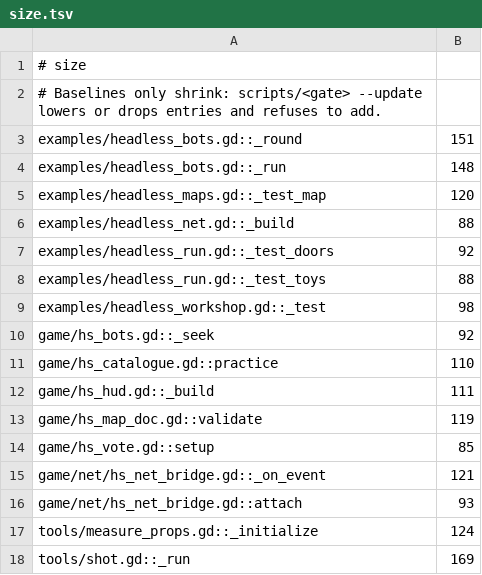
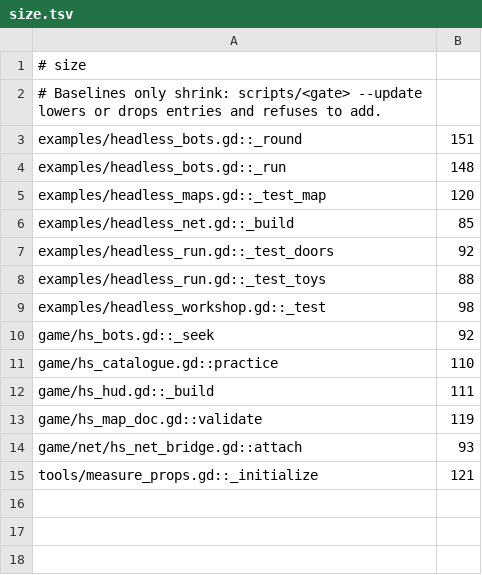
Before and after one commit to zees-games/game-hide-n-seek, a TSV file: ci/efficiency/size.tsv, drawn as a sheet.

```diff
--- a/ci/efficiency/size.tsv
+++ b/ci/efficiency/size.tsv
@@ -5,3 +5,3 @@ examples/headless_bots.gd::_run	148
 examples/headless_maps.gd::_test_map	120
-examples/headless_net.gd::_build	88
+examples/headless_net.gd::_build	85
 examples/headless_run.gd::_test_doors	92
@@ -13,6 +13,3 @@ game/hs_hud.gd::_build	111
 game/hs_map_doc.gd::validate	119
-game/hs_vote.gd::setup	85
-game/net/hs_net_bridge.gd::_on_event	121
 game/net/hs_net_bridge.gd::attach	93
-tools/measure_props.gd::_initialize	124
-tools/shot.gd::_run	169
+tools/measure_props.gd::_initialize	121
```
Also changed, not shown: 2 other files.
